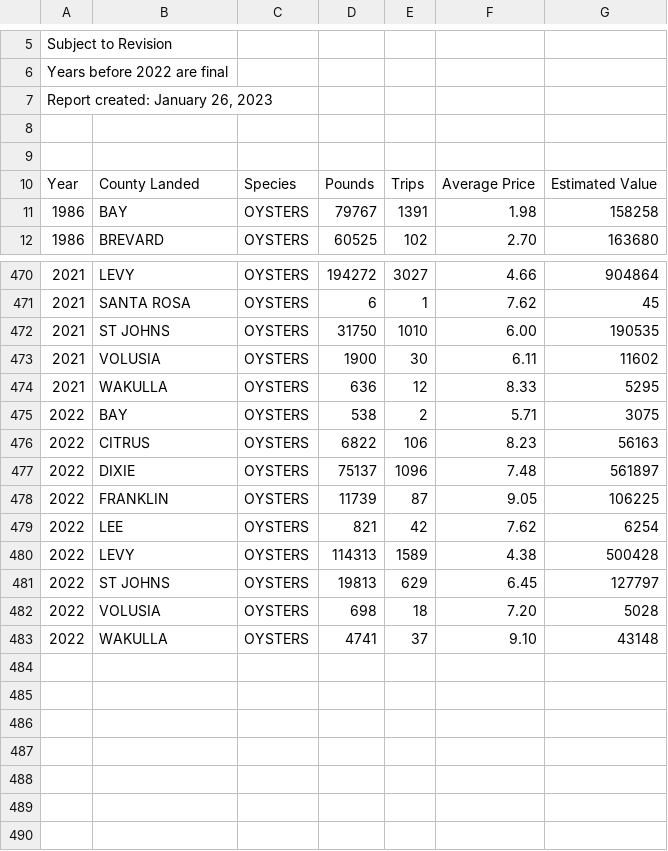
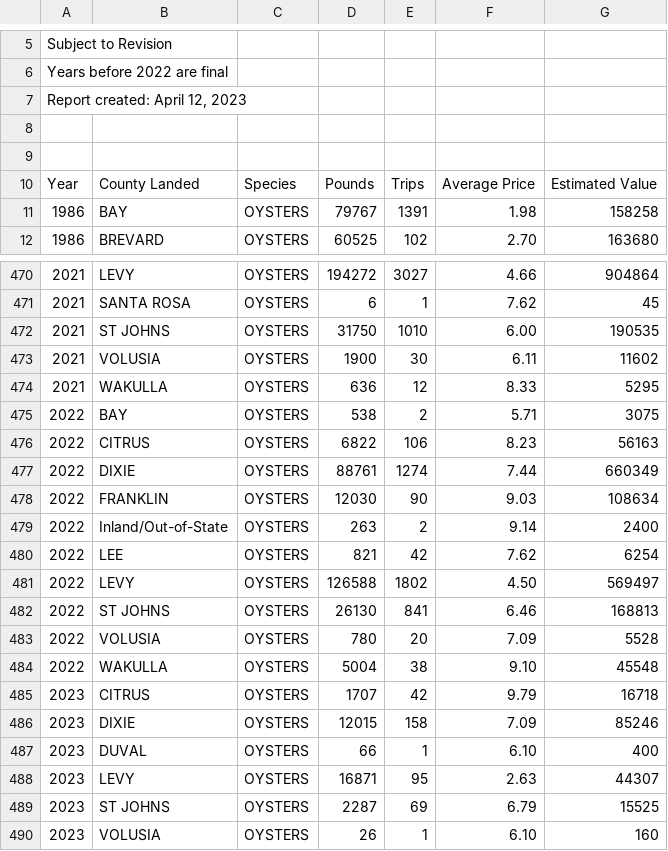
Before and after one commit to LCRoysterproject/nfwf_bookdown_report, a CSV file: data/oys_landings/ReportCreatorResults-County.csv, drawn as a sheet; only a part is shown, gaps mark what is left out.

Commit message:
updating report for April 2023

```diff
--- a/data/oys_landings/ReportCreatorResults-County.csv
+++ b/data/oys_landings/ReportCreatorResults-County.csv
@@ -6,3 +6,3 @@ Subject to Revision
 Years before 2022 are final
-"Report created: January 26, 2023"
+"Report created: April 12, 2023"
 
@@ -476,8 +476,15 @@ Year,County Landed,Species,Pounds,Trips,Average Price,Estimated Value,
 2022,CITRUS,OYSTERS,6822,106,8.23,56163,
-2022,DIXIE,OYSTERS,75137,1096,7.48,561897,
-2022,FRANKLIN,OYSTERS,11739,87,9.05,106225,
+2022,DIXIE,OYSTERS,88761,1274,7.44,660349,
+2022,FRANKLIN,OYSTERS,12030,90,9.03,108634,
+2022,Inland/Out-of-State,OYSTERS,263,2,9.14,2400,
 2022,LEE,OYSTERS,821,42,7.62,6254,
-2022,LEVY,OYSTERS,114313,1589,4.38,500428,
-2022,ST JOHNS,OYSTERS,19813,629,6.45,127797,
-2022,VOLUSIA,OYSTERS,698,18,7.20,5028,
-2022,WAKULLA,OYSTERS,4741,37,9.10,43148,
+2022,LEVY,OYSTERS,126588,1802,4.50,569497,
+2022,ST JOHNS,OYSTERS,26130,841,6.46,168813,
+2022,VOLUSIA,OYSTERS,780,20,7.09,5528,
+2022,WAKULLA,OYSTERS,5004,38,9.10,45548,
+2023,CITRUS,OYSTERS,1707,42,9.79,16718,
+2023,DIXIE,OYSTERS,12015,158,7.09,85246,
+2023,DUVAL,OYSTERS,66,1,6.10,400,
+2023,LEVY,OYSTERS,16871,95,2.63,44307,
+2023,ST JOHNS,OYSTERS,2287,69,6.79,15525,
+2023,VOLUSIA,OYSTERS,26,1,6.10,160,
```
Also changed, not shown: 6 other files.
